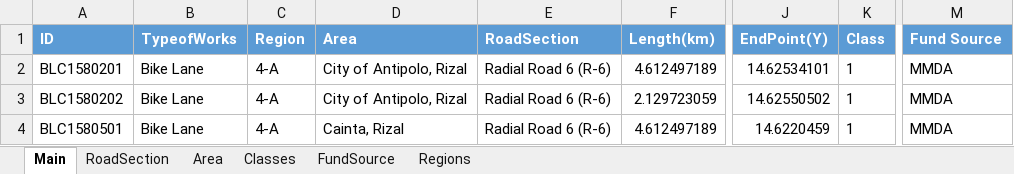
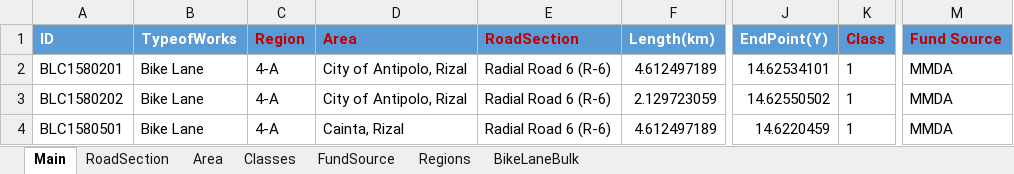
Before and after one commit to brianumandap7/active_transport, an Excel workbook: AT Upload.xlsx, sheet Main, drawn as a sheet; only a part is shown, gaps mark what is left out; values as stored, in another font and other column widths than the file's, no borders; the diff names each change by its address in the sheet, - before the commit and + after, or states it on an @@ line.

Commit message:
bulk upload for the main table sheet 6

```diff
--- a/AT Upload.xlsx (sheet Main)
+++ b/AT Upload.xlsx (sheet Main)
+sheet tab: BikeLaneBulk
-C1:E1 text colour: #FFFFFF
+C1:E1 text colour: #C00000
-K1 text colour: #FFFFFF
+K1 text colour: #C00000
-M1 text colour: #FFFFFF
+M1 text colour: #C00000
```
Also changed, not shown: sheet RoadSection, sheet Area, sheet Regions, sheet FundSource, sheet Classes, 1 other file.
